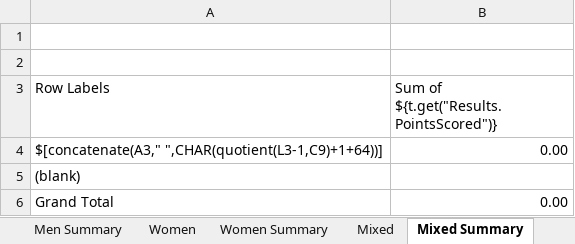
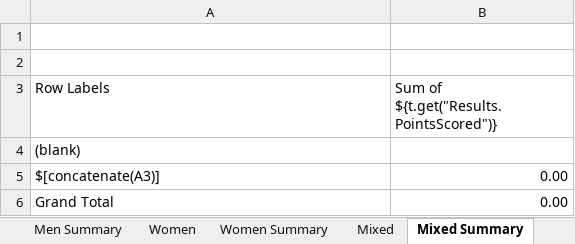
Before and after one commit to jflamy/owlcms4, an Excel workbook: owlcms/src/main/resources/templates/competitionBook/TeamsGlobalScoring-A4.xlsx, sheet Mixed Summary, drawn as a sheet; values as stored, in another font and other column widths than the file's, no borders; removed rows and columns are numbered as before the commit, all else as after; the diff names each change by its address in the sheet, - before the commit and + after, or states it on an @@ line.

Commit message:
fix for mixed teams

```diff
--- a/owlcms/src/main/resources/templates/competitionBook/TeamsGlobalScoring-A4.xlsx (sheet Mixed Summary)
+++ b/owlcms/src/main/resources/templates/competitionBook/TeamsGlobalScoring-A4.xlsx (sheet Mixed Summary)
-row 4: $[concatenate(A3," ",CHAR(quotient(L3-1,C9)+1+64))] | 0.00
+row 5: $[concatenate(A3)] | 0.00
```
Also changed, not shown: sheet Mixed, sheet Men, sheet Women.
